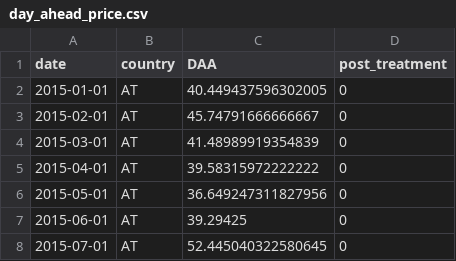
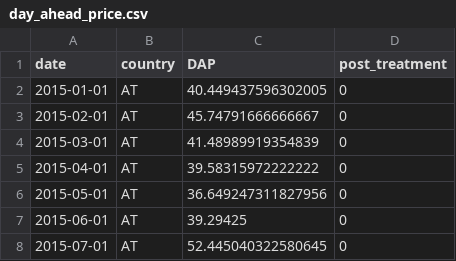
Before and after one commit to mharoruiz/iberian_exception, a CSV file: 02_data/day_ahead_price.csv, drawn as a sheet; only a part is shown.

```diff
--- a/02_data/day_ahead_price.csv
+++ b/02_data/day_ahead_price.csv
@@ -1,2 +1,2 @@
-date,country,DAA,post_treatment
+date,country,DAP,post_treatment
 2015-01-01,AT,40.449437596302005,0
```
Also changed, not shown: 04_analysis/table_A1.csv, 22 other files.
